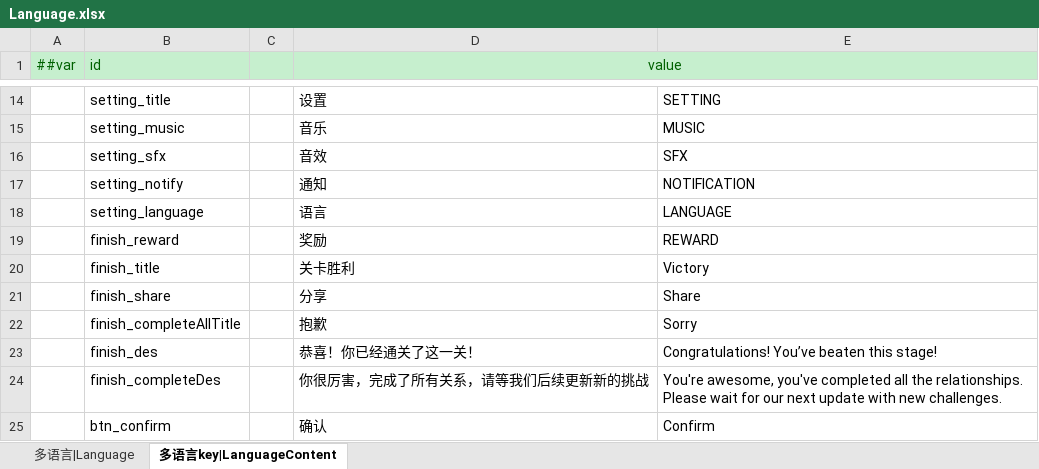
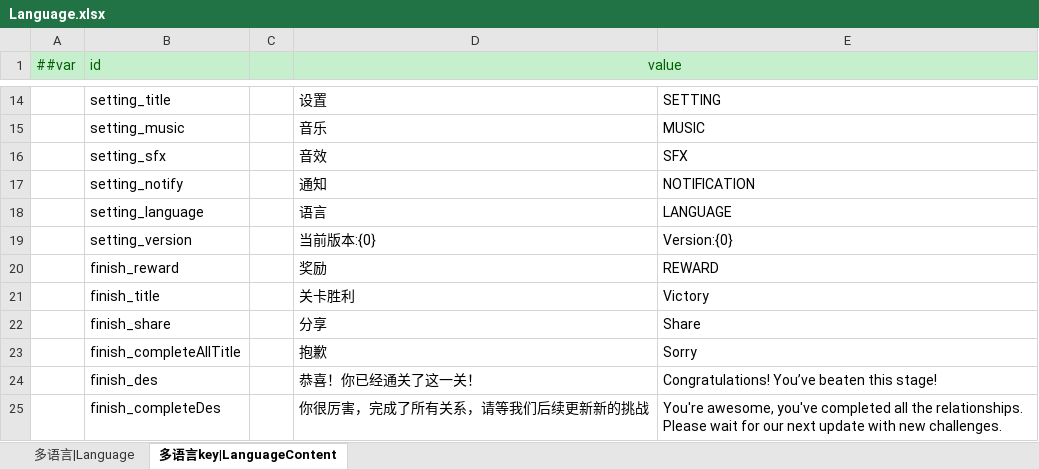
Before and after one commit to LittleBubble96/game_text, an Excel workbook: TEngine/Configs/GameConfig/Datas/Language.xlsx, sheet 多语言key|LanguageContent, drawn as a sheet; only a part is shown, gaps mark what is left out; the shorter side is filled out with more unchanged rows; values as stored, in another font and other column widths than the file's, no borders; the diff names each change by its address in the sheet, - before the commit and + after, or states it on an @@ line.

```diff
--- a/TEngine/Configs/GameConfig/Datas/Language.xlsx (sheet 多语言key|LanguageContent)
+++ b/TEngine/Configs/GameConfig/Datas/Language.xlsx (sheet 多语言key|LanguageContent)
+row 19:  | setting_version |  | 当前版本:{0} | Version:{0}
```
Also changed, not shown: 17 other files.
